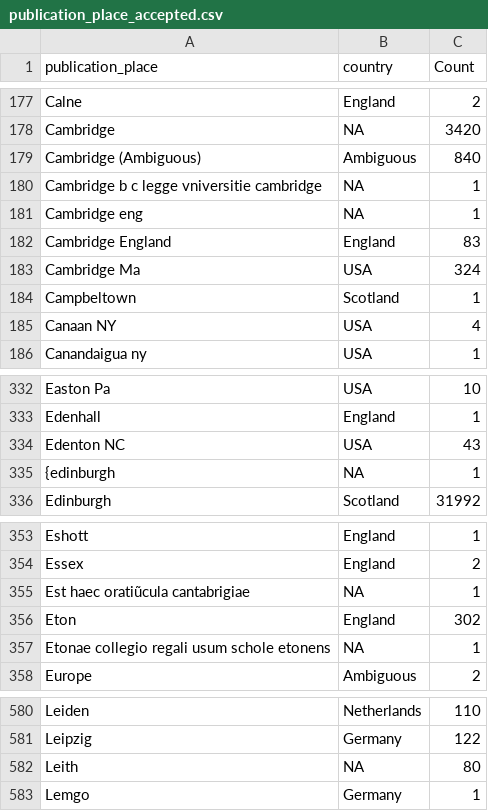
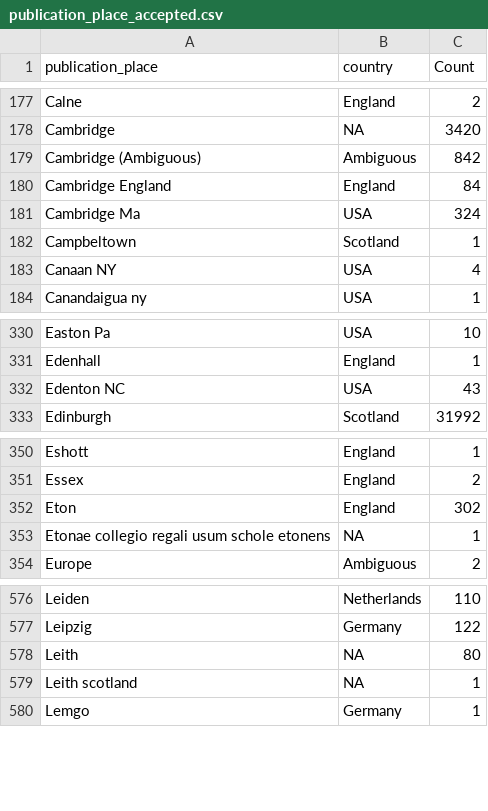
Before and after one commit to COMHIS/estc, a CSV file: inst/examples/output.tables/publication_place_accepted.csv, drawn as a sheet; only a part is shown, gaps mark what is left out.

```diff
--- a/inst/examples/output.tables/publication_place_accepted.csv
+++ b/inst/examples/output.tables/publication_place_accepted.csv
@@ -178,6 +178,4 @@ Calne	England	     2
 Cambridge	NA	  3420
-Cambridge (Ambiguous)	Ambiguous	   840
-Cambridge b c legge vniversitie cambridge	NA	     1
-Cambridge eng	NA	     1
-Cambridge England	England	    83
+Cambridge (Ambiguous)	Ambiguous	   842
+Cambridge England	England	    84
 Cambridge Ma	USA	   324
@@ -334,3 +332,2 @@ Edenhall	England	     1
 Edenton NC	USA	    43
-{edinburgh	NA	     1
 Edinburgh	Scotland	 31992
@@ -354,3 +351,2 @@ Eshott	England	     1
 Essex	England	     2
-Est haec oratiũcula cantabrigiae	NA	     1
 Eton	England	   302
@@ -582,2 +578,3 @@ Leipzig	Germany	   122
 Leith	NA	    80
+Leith scotland	NA	     1
 Lemgo	Germany	     1
```
Also changed, not shown: inst/examples/output.tables/absentgeocoordinates.csv, inst/examples/output.tables/country_accepted.csv, 2 other files.
